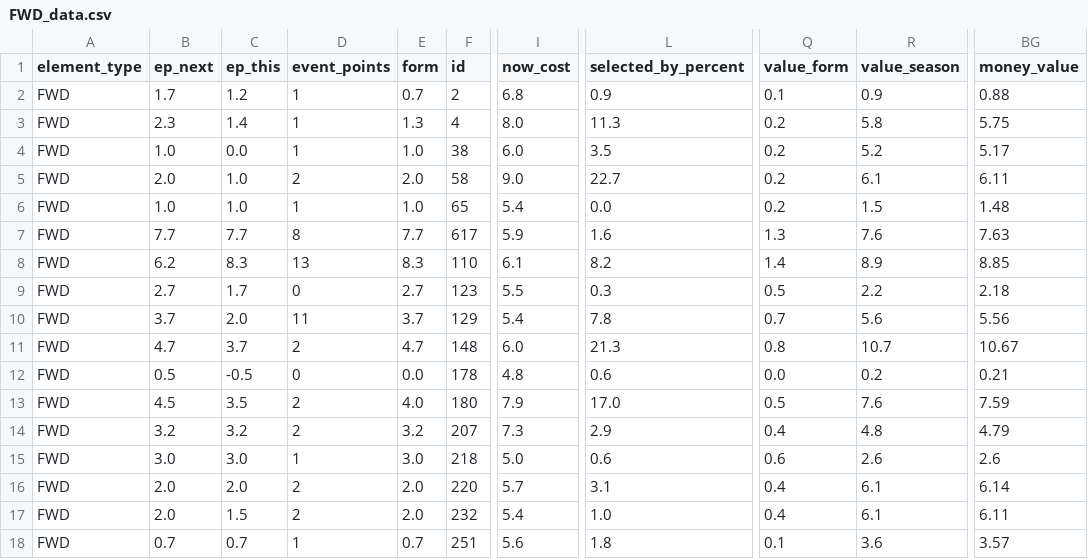
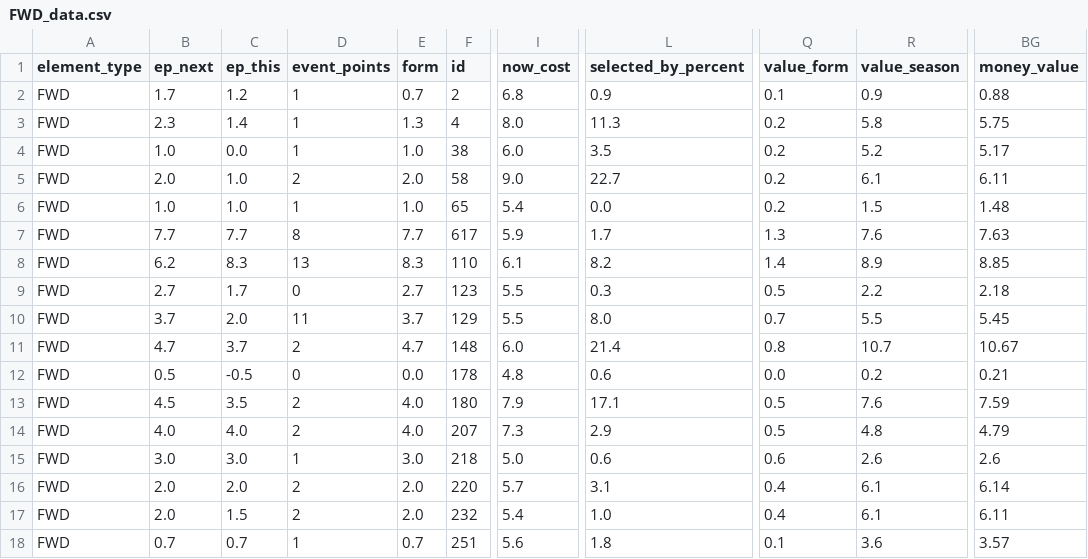
Before and after one commit to GCP-Biryani/fpl-infographics, a CSV file: FWD_data.csv, drawn as a sheet; only a part is shown, gaps mark what is left out; the diff covers the shown part only; the diff names each change by its address in the sheet, - before the commit and + after, or states it on an @@ line.

```diff
--- a/FWD_data.csv
+++ b/FWD_data.csv
-L7 (selected_by_percent): 1.6
+L7 (selected_by_percent): 1.7
-I10 (now_cost): 5.4
+I10 (now_cost): 5.5
-L10 (selected_by_percent): 7.8
+L10 (selected_by_percent): 8.0
-R10 (value_season): 5.6
+R10 (value_season): 5.5
-BG10 (money_value): 5.56
+BG10 (money_value): 5.45
-L11 (selected_by_percent): 21.3
+L11 (selected_by_percent): 21.4
-L13 (selected_by_percent): 17.0
+L13 (selected_by_percent): 17.1
-B14 (ep_next): 3.2
+B14 (ep_next): 4.0
-C14 (ep_this): 3.2
+C14 (ep_this): 4.0
-E14 (form): 3.2
+E14 (form): 4.0
-Q14 (value_form): 0.4
+Q14 (value_form): 0.5
```
Also changed, not shown: 9 edited cells elsewhere in this file, DEF_data.csv, GKP_data.csv, 4 other files.
